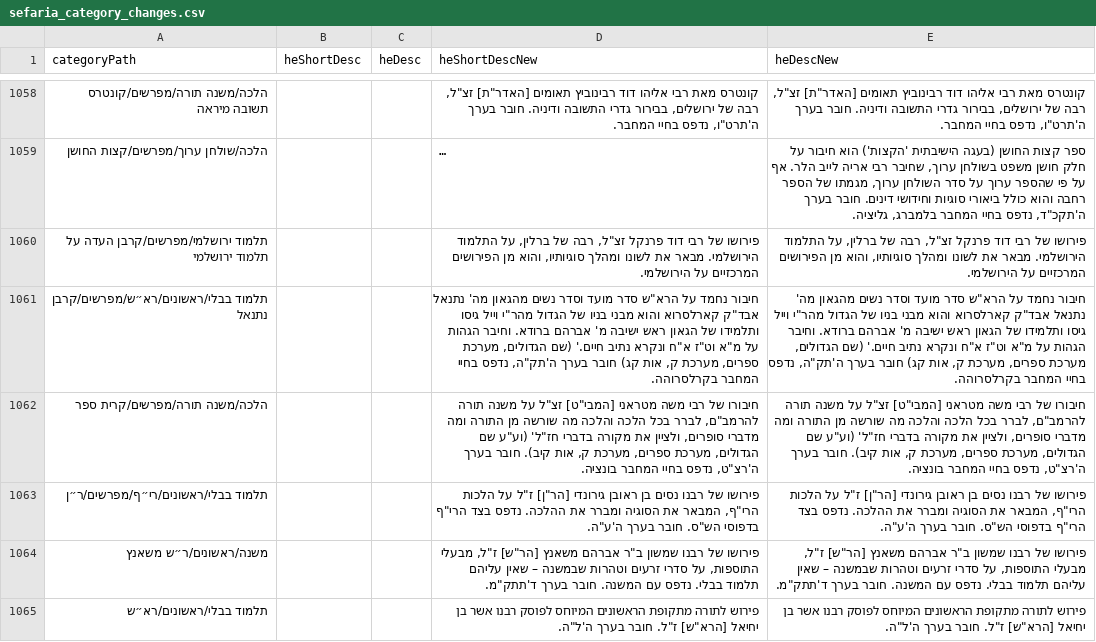
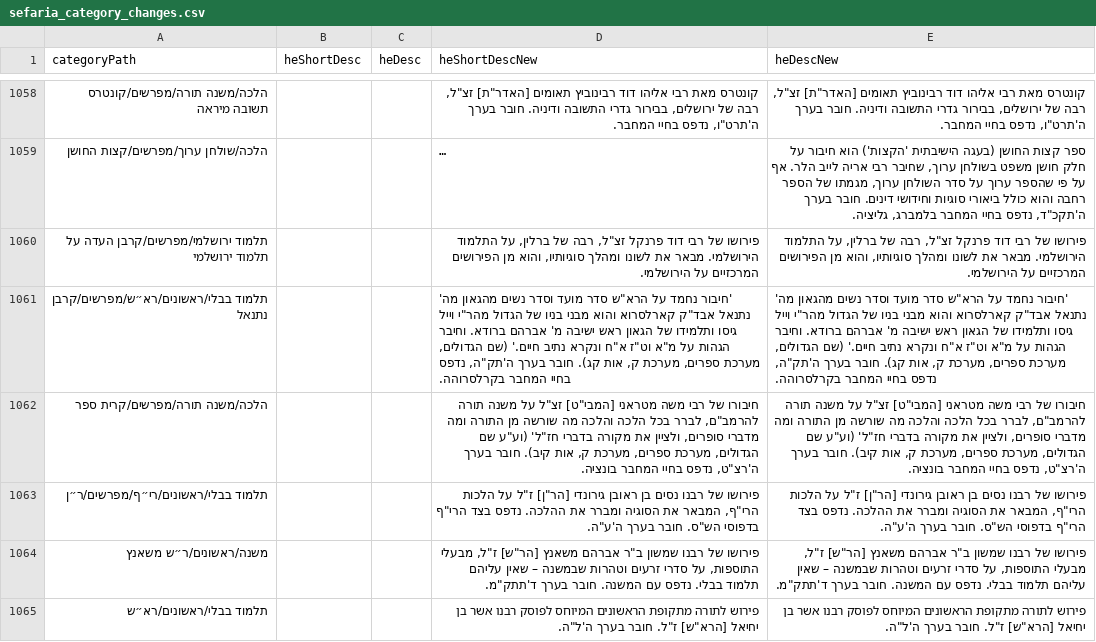
Before and after one commit to Bshlomecha/otzaria-library, a CSV file: ForDB/sefaria_category_changes.csv, drawn as a sheet; only a part is shown, gaps mark what is left out; long unchanged cells end in …; the diff covers the shown part only; the diff names each change by its address in the sheet, - before the commit and + after, or states it on an @@ line.

```diff
--- a/ForDB/sefaria_category_changes.csv
+++ b/ForDB/sefaria_category_changes.csv
-D1061 (heShortDescNew): חיבור נחמד על הרא"ש סדר מועד וסדר נשים מהגאון מה' נתנאל אבד"ק קארלסרוא והוא מבני בניו של הגדול מהר"י וייל גיסו ותלמידו של הגאון ראש ישיבה מ' אברהם ברודא. וחיבר הגהות על מ"א וט"ז א"ח ונקרא נתיב חיים.' (שם הגדולים, מערכת ספרים, מערכת ק, אות קג) חובר בערך…
+D1061 (heShortDescNew): 'חיבור נחמד על הרא"ש סדר מועד וסדר נשים מהגאון מה' נתנאל אבד"ק קארלסרוא והוא מבני בניו של הגדול מהר"י וייל גיסו ותלמידו של הגאון ראש ישיבה מ' אברהם ברודא. וחיבר הגהות על מ"א וט"ז א"ח ונקרא נתיב חיים.' (שם הגדולים, מערכת ספרים, מערכת ק, אות קג). חובר בערך…
-E1061 (heDescNew): חיבור נחמד על הרא"ש סדר מועד וסדר נשים מהגאון מה' נתנאל אבד"ק קארלסרוא והוא מבני בניו של הגדול מהר"י וייל גיסו ותלמידו של הגאון ראש ישיבה מ' אברהם ברודא. וחיבר הגהות על מ"א וט"ז א"ח ונקרא נתיב חיים.' (שם הגדולים, מערכת ספרים, מערכת ק, אות קג) חובר בערך…
+E1061 (heDescNew): 'חיבור נחמד על הרא"ש סדר מועד וסדר נשים מהגאון מה' נתנאל אבד"ק קארלסרוא והוא מבני בניו של הגדול מהר"י וייל גיסו ותלמידו של הגאון ראש ישיבה מ' אברהם ברודא. וחיבר הגהות על מ"א וט"ז א"ח ונקרא נתיב חיים.' (שם הגדולים, מערכת ספרים, מערכת ק, אות קג). חובר בערך…
```
Also changed, not shown: 34 edited cells elsewhere in this file, 1 other file.
